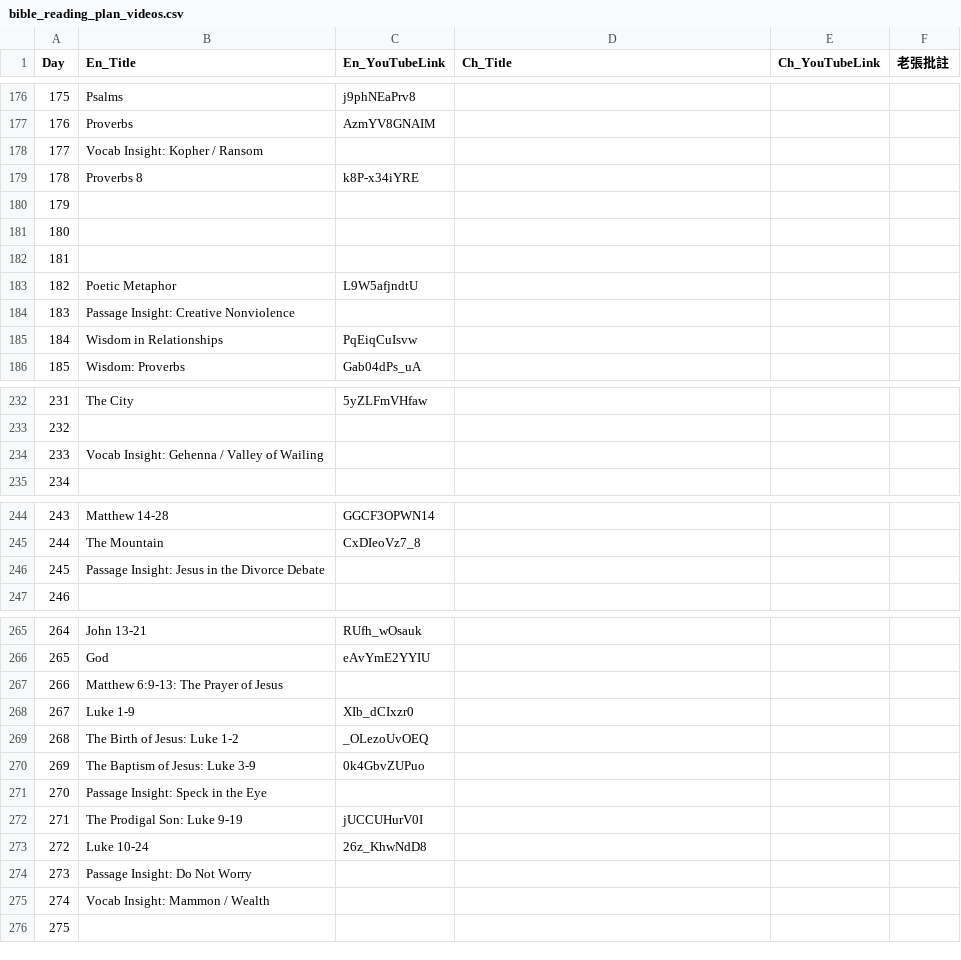
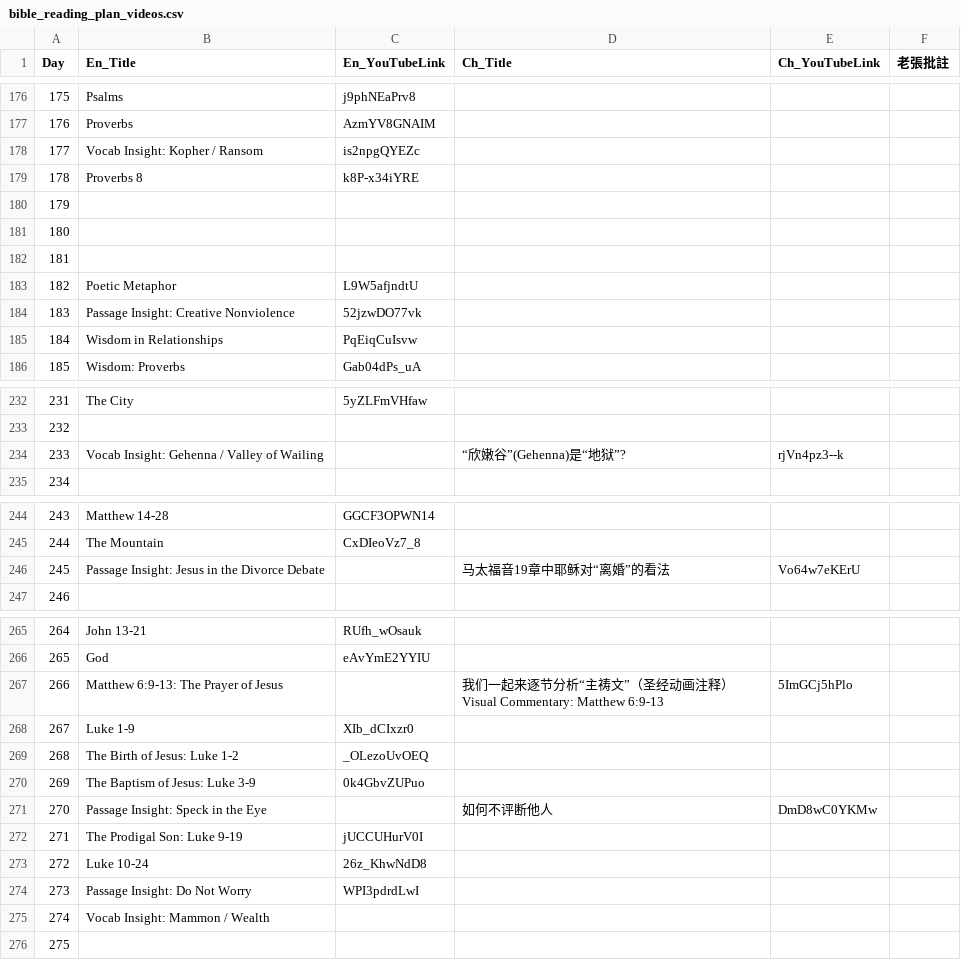
Before and after one commit to elisha1164/elisha1164.github.io, a CSV file: OSTLTJ/bible_reading_plan_videos.csv, drawn as a sheet; only a part is shown, gaps mark what is left out; the diff covers the shown part only.

```diff
--- a/OSTLTJ/bible_reading_plan_videos.csv
+++ b/OSTLTJ/bible_reading_plan_videos.csv
@@ -177,3 +177,3 @@
 176,Proverbs,AzmYV8GNAIM,,,
-177,Vocab Insight: Kopher / Ransom,,,,
+177,Vocab Insight: Kopher / Ransom,is2npgQYEZc,,,
 178,Proverbs 8,k8P-x34iYRE,,,
@@ -183,3 +183,3 @@
 182,Poetic Metaphor,L9W5afjndtU,,,
-183,Passage Insight: Creative Nonviolence,,,,
+183,Passage Insight: Creative Nonviolence,52jzwDO77vk,,,
 184,Wisdom in Relationships,PqEiqCuIsvw,,,
@@ -233,3 +233,3 @@
 232,,,,,
-233,Vocab Insight: Gehenna / Valley of Wailing,,,,
+233,Vocab Insight: Gehenna / Valley of Wailing,,“欣嫩谷”(Gehenna)是“地狱”?,rjVn4pz3--k,
 234,,,,,
@@ -245,3 +245,3 @@
 244,The Mountain,CxDIeoVz7_8,,,
-245,Passage Insight: Jesus in the Divorce Debate,,,,
+245,Passage Insight: Jesus in the Divorce Debate,,马太福音19章中耶稣对“离婚”的看法,Vo64w7eKErU,
 246,,,,,
@@ -266,3 +266,3 @@
 265,God,eAvYmE2YYIU,,,
-266,Matthew 6:9-13: The Prayer of Jesus,,,,
+266,Matthew 6:9-13: The Prayer of Jesus,,我们一起来逐节分析“主祷文”（圣经动画注释）Visual Commentary: Matthew 6:9-13,5ImGCj5hPlo,
 267,Luke 1-9,XIb_dCIxzr0,,,
@@ -270,6 +270,6 @@
 269,The Baptism of Jesus: Luke 3-9,0k4GbvZUPuo,,,
-270,Passage Insight: Speck in the Eye,,,,
+270,Passage Insight: Speck in the Eye,,如何不评断他人,DmD8wC0YKMw,
 271,The Prodigal Son: Luke 9-19,jUCCUHurV0I,,,
 272,Luke 10-24,26z_KhwNdD8,,,
-273,Passage Insight: Do Not Worry,,,,
+273,Passage Insight: Do Not Worry,WPI3pdrdLwI,,,
 274,Vocab Insight: Mammon / Wealth,,,,
```
Also changed, not shown: 45 edited cells elsewhere in this file.
